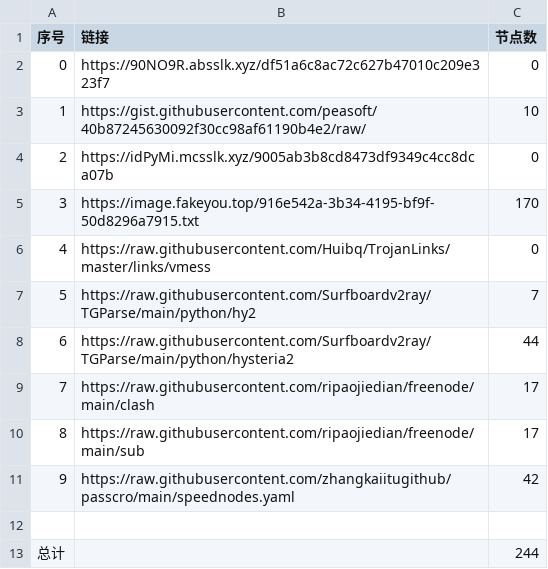
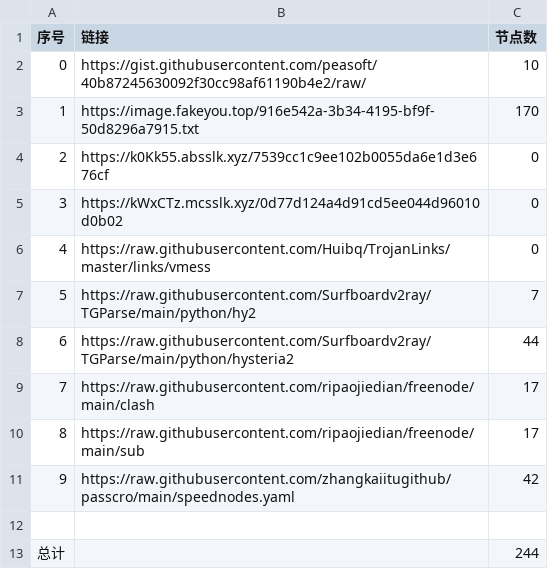
Before and after one commit to sdxinm/NoMoreWalls, a CSV file: list_result.csv, drawn as a sheet; removed rows and columns are numbered as before the commit, all else as after; the diff names each change by its address in the sheet, - before the commit and + after, or states it on an @@ line.

```diff
--- a/list_result.csv
+++ b/list_result.csv
-row 2: 0 | https://90NO9R.absslk.xyz/df51a6c8ac72c627b47010c209e323f7 | 0
@@ column A (序号) renumbered between rows 2 and 3 @@
-row 4: 2 | https://idPyMi.mcsslk.xyz/9005ab3b8cd8473df9349c4cc8dca07b | 0
+row 4: 2 | https://k0Kk55.absslk.xyz/7539cc1c9ee102b0055da6e1d3e676cf | 0
+row 5: 3 | https://kWxCTz.mcsslk.xyz/0d77d124a4d91cd5ee044d96010d0b02 | 0
```
Also changed, not shown: 3 other files.
